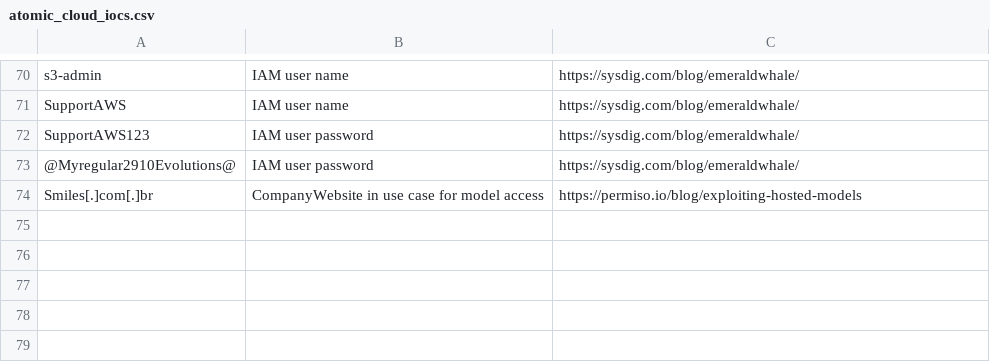
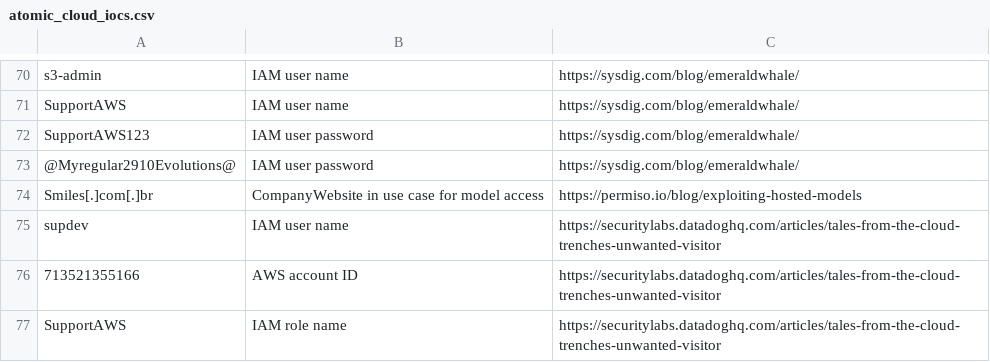
Before and after one commit to wiz-sec-public/wiz-research-iocs, a CSV file: atomic_cloud_iocs.csv, drawn as a sheet; only a part is shown, gaps mark what is left out; the diff names each change by its address in the sheet, - before the commit and + after, or states it on an @@ line.

Commit message:
Add iocs from https://securitylabs.datadoghq.com/articles/tales-from-the-cloud-trenches-unwanted-visitor

```diff
--- a/atomic_cloud_iocs.csv
+++ b/atomic_cloud_iocs.csv
+row 75: supdev | IAM user name | https://securitylabs.datadoghq.com/articles/tales-from-the-cloud-trenches-unwanted-visitor
+row 76: 713521355166 | AWS account ID | https://securitylabs.datadoghq.com/articles/tales-from-the-cloud-trenches-unwanted-visitor
+row 77: SupportAWS | IAM role name | https://securitylabs.datadoghq.com/articles/tales-from-the-cloud-trenches-unwanted-visitor
```
